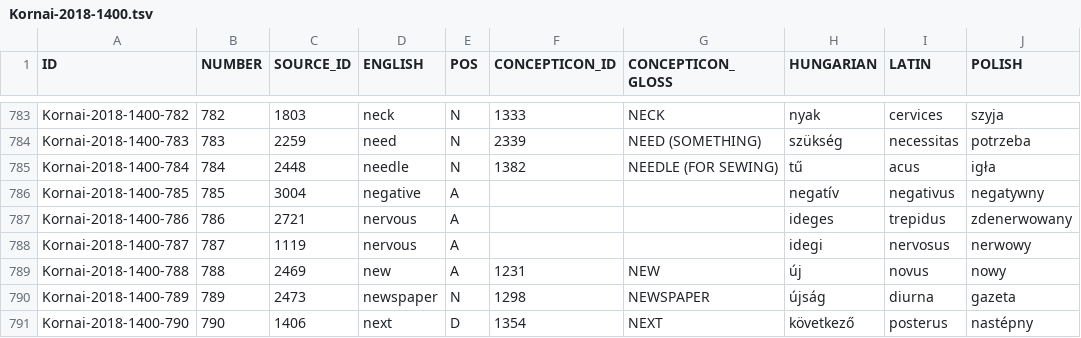
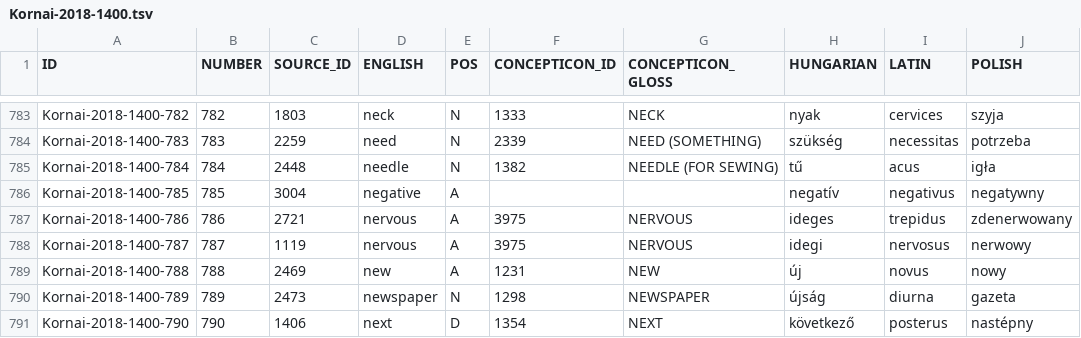
Before and after one commit to concepticon/concepticon-data, a TSV file: concepticondata/conceptlists/Kornai-2018-1400.tsv, drawn as a sheet; only a part is shown, gaps mark what is left out; the diff names each change by its address in the sheet, - before the commit and + after, or states it on an @@ line.

Commit message:
Map NERVOUS

```diff
--- a/concepticondata/conceptlists/Kornai-2018-1400.tsv
+++ b/concepticondata/conceptlists/Kornai-2018-1400.tsv
-F787:F788 (CONCEPTICON_ID): (empty)
+F787:F788 (CONCEPTICON_ID): 3975
-G787:G788 (CONCEPTICON_GLOSS): (empty)
+G787:G788 (CONCEPTICON_GLOSS): NERVOUS
```
Also changed, not shown: concepticondata/conceptlists/Vergallito-2020-1121.tsv, 1 other file.
